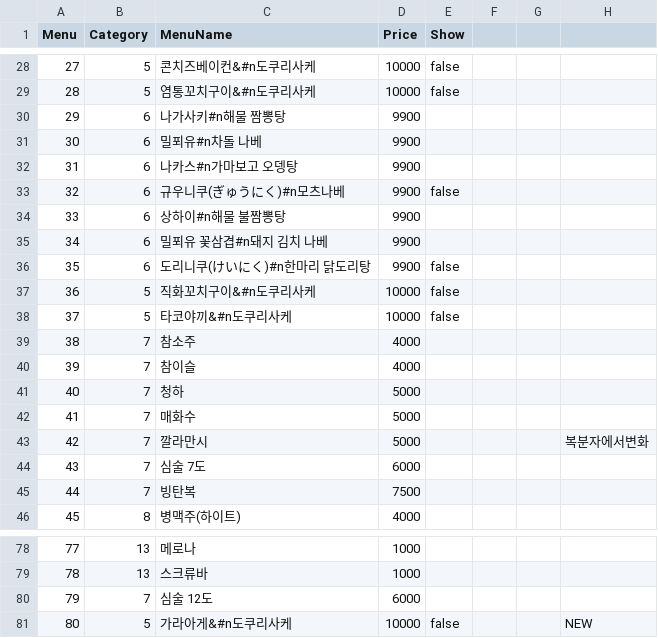
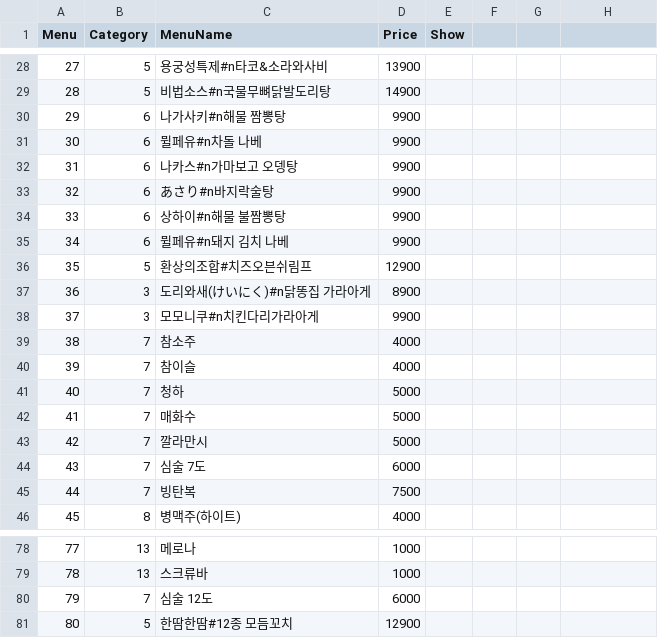
Before and after one commit to cilruat/Tokyolong, a CSV file: SP_Client_Android_DooRyu/Info/Menu.csv, drawn as a sheet; only a part is shown, gaps mark what is left out; the diff covers the shown part only.

```diff
--- a/SP_Client_Android_DooRyu/Info/Menu.csv
+++ b/SP_Client_Android_DooRyu/Info/Menu.csv
@@ -28,2 +28,2 @@
-27,5,콘치즈베이컨&#n도쿠리사케,10000,false,,,
-28,5,염통꼬치구이&#n도쿠리사케,10000,false,,,
+27,5,용궁성특제#n타코&소라와사비,13900,,,,,,,,,
+28,5,비법소스#n국물무뼈닭발도리탕,14900,,,,,,,,,
@@ -31 +31 @@
-30,6,밀푀유#n차돌 나베,9900,,,,
+30,6,뮐페유#n차돌 나베,9900,,,,,,,,,
@@ -33 +33 @@
-32,6,규우니쿠(ぎゅうにく)#n모츠나베,9900,false,,,
+32,6,あさり#n바지락술탕,9900,,,,,,,,,
@@ -35,4 +35,4 @@
-34,6,밀푀유 꽃삼겹#n돼지 김치 나베,9900,,,,
-35,6,도리니쿠(けいにく)#n한마리 닭도리탕,9900,false,,,
-36,5,직화꼬치구이&#n도쿠리사케,10000,false,,,
-37,5,타코야끼&#n도쿠리사케,10000,false,,,
+34,6,뮐페유#n돼지 김치 나베,9900,,,,,,,,,
+35,5,환상의조합#치즈오븐쉬림프,12900,,,,,,,,,
+36,3,도리와새(けいにく)#n닭똥집 가라아게,8900,,,,,,,,,
+37,3,모모니쿠#n치킨다리가라아게,9900,,,,,,,,,
@@ -43 +43 @@
-42,7,깔라만시,5000,,,,복분자에서변화
+42,7,깔라만시,5000,,,,,,,,,
@@ -81 +81 @@
-80,5,가라아게&#n도쿠리사케,10000,false,,,NEW
+80,5,한땀한땀#12종 모듬꼬치,12900,,,,,,,,,
```
Also changed, not shown: 37 edited cells elsewhere in this file.
